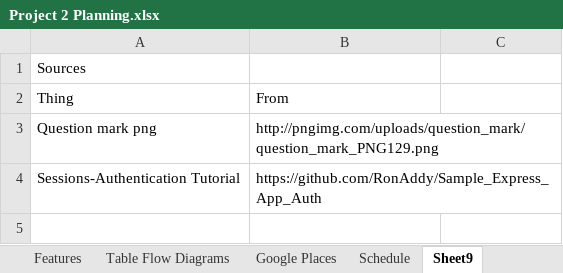
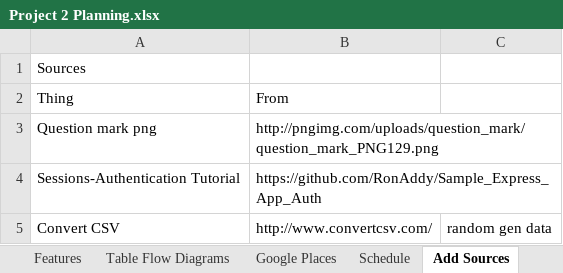
Before and after one commit to stevencharleshuang/ivebin, an Excel workbook: assets/Project 2 Planning.xlsx, sheet Add Sources, drawn as a sheet; values as stored, in another font and other column widths than the file's, no borders; the diff names each change by its address in the sheet, - before the commit and + after, or states it on an @@ line.

```diff
--- a/assets/Project 2 Planning.xlsx (sheet Add Sources)
+++ b/assets/Project 2 Planning.xlsx (sheet Add Sources)
-sheet tab: Sheet9
+sheet tab: Add Sources
+row 5: Convert CSV | http://www.convertcsv.com/ | random gen data
```
Also changed, not shown: sheet Main, 4 other files.
